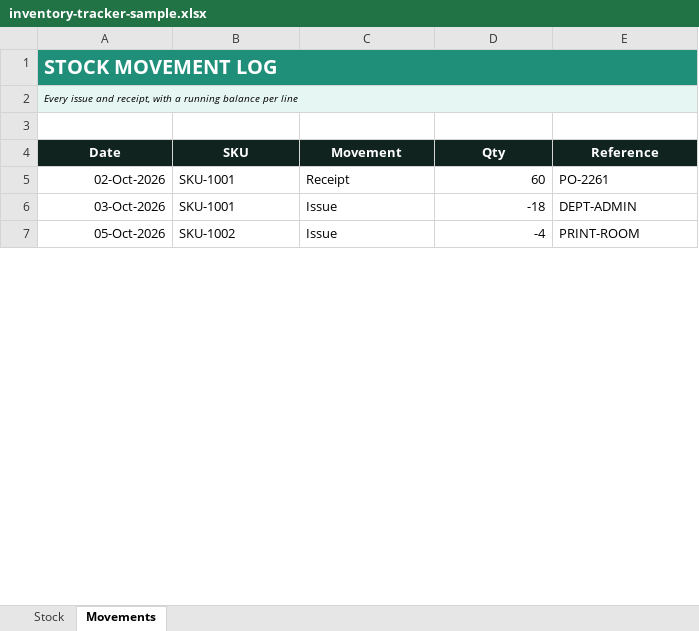
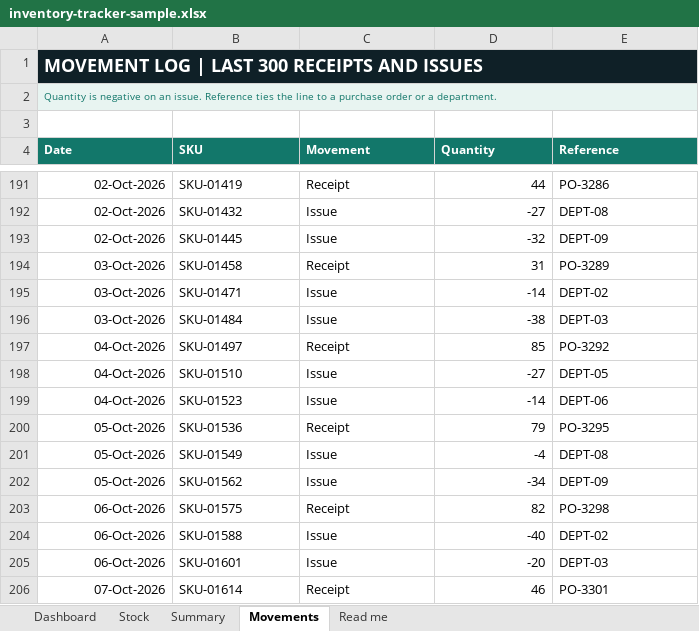
Before and after one commit to gahonsh-blip/gahonsh-blip.github.io, an Excel workbook: assets/projects/inventory-tracker-sample.xlsx, sheet Movements, drawn as a sheet; only a part is shown, gaps mark what is left out; values as stored, in another font and other column widths than the file's, no borders; table styles not drawn; addresses are those after the commit; the diff covers the shown part only; the diff names each change by its address in the sheet, - before the commit and + after, or states it on an @@ line.

```diff
--- a/assets/projects/inventory-tracker-sample.xlsx (sheet Movements)
+++ b/assets/projects/inventory-tracker-sample.xlsx (sheet Movements)
+sheet tab: Dashboard
+sheet tab: Summary
+sheet tab: Read me
-A1 (Date): STOCK MOVEMENT LOG
+A1 (Date): MOVEMENT LOG | LAST 300 RECEIPTS AND ISSUES
-A1 fill: #1F8F7A
+A1 fill: #0F2027, text size: smaller
-A2 (Date): Every issue and receipt, with a running balance per line
+A2 (Date): Quantity is negative on an issue. Reference ties the line to a purchase order or a department.
@@ A2 italic: on → off, text colour: black → #12776A @@
@@ A4:E4 text size: smaller, fill: #10231F → #12776A, alignment: center → left @@
-D4: Qty
+D4: Quantity
-B191 (SKU): SKU-1001
+B191 (SKU): SKU-01419
-D191 (Quantity): 60
+D191 (Quantity): 44
-E191 (Reference): PO-2261
+E191 (Reference): PO-3286
+row 192: 02-Oct-2026 | SKU-01432 | Issue | -27 | DEPT-08
+row 193: 02-Oct-2026 | SKU-01445 | Issue | -32 | DEPT-09
+row 194: 03-Oct-2026 | SKU-01458 | Receipt | 31 | PO-3289
-B195 (SKU): SKU-1001
+B195 (SKU): SKU-01471
-D195 (Quantity): -18
+D195 (Quantity): -14
-E195 (Reference): DEPT-ADMIN
+E195 (Reference): DEPT-02
+row 196: 03-Oct-2026 | SKU-01484 | Issue | -38 | DEPT-03
+row 197: 04-Oct-2026 | SKU-01497 | Receipt | 85 | PO-3292
+row 198: 04-Oct-2026 | SKU-01510 | Issue | -27 | DEPT-05
+row 199: 04-Oct-2026 | SKU-01523 | Issue | -14 | DEPT-06
+row 200: 05-Oct-2026 | SKU-01536 | Receipt | 79 | PO-3295
-B201 (SKU): SKU-1002
+B201 (SKU): SKU-01549
-E201 (Reference): PRINT-ROOM
+E201 (Reference): DEPT-08
+row 202: 05-Oct-2026 | SKU-01562 | Issue | -34 | DEPT-09
+row 203: 06-Oct-2026 | SKU-01575 | Receipt | 82 | PO-3298
+row 204: 06-Oct-2026 | SKU-01588 | Issue | -40 | DEPT-02
+row 205: 06-Oct-2026 | SKU-01601 | Issue | -20 | DEPT-03
+row 206: 07-Oct-2026 | SKU-01614 | Receipt | 46 | PO-3301
```
Also changed, not shown: 281 added rows and 9 edited cells elsewhere in this sheet, sheet Stock, charts or pictures, assets/projects/attendance-manager-sample.xlsx, assets/projects/finance-dashboard-sample.xlsx, 9 other files.
